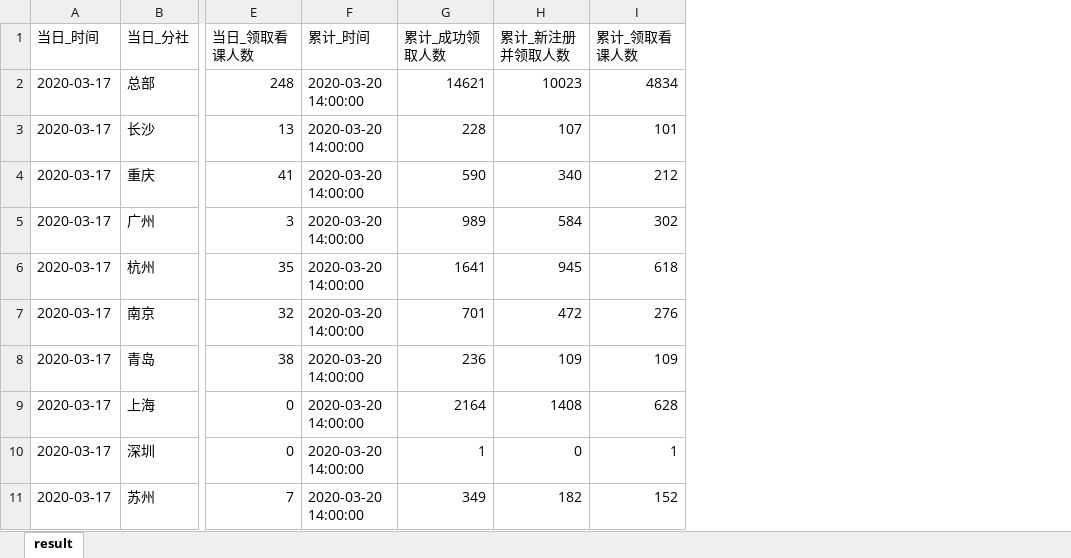
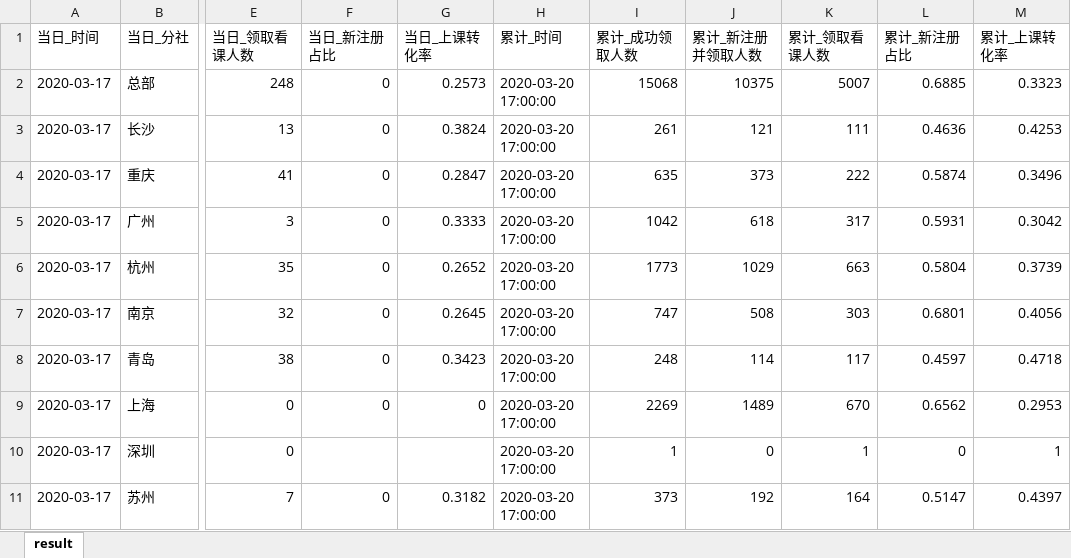
Before and after one commit to BestJoker/pandasDemo, an Excel workbook: data/学习数据.xlsx, sheet result, drawn as a sheet; only a part is shown, gaps mark what is left out; values as stored, in another font and other column widths than the file's, no borders; addresses are those after the commit; the diff covers the shown part only; the diff names each change by its address in the sheet, - before the commit and + after, or states it on an @@ line.

```diff
--- a/data/学习数据.xlsx (sheet result)
+++ b/data/学习数据.xlsx (sheet result)
+column F (当日_新注册占比), rows 2-11: 0 | 0 | 0 | 0 | 0 | 0 | 0 | 0 |  | 0
+column G (当日_上课转化率), rows 2-11: 0.2573 | 0.3824 | 0.2847 | 0.3333 | 0.2652 | 0.2645 | 0.3423 | 0 |  | 0.3182
+column L (累计_新注册占比), rows 2-11: 0.6885 | 0.4636 | 0.5874 | 0.5931 | 0.5804 | 0.6801 | 0.4597 | 0.6562 | 0 | 0.5147
+column M (累计_上课转化率), rows 2-11: 0.3323 | 0.4253 | 0.3496 | 0.3042 | 0.3739 | 0.4056 | 0.4718 | 0.2953 | 1 | 0.4397
-H2:H11 (累计_时间): 2020-03-20 14:00:00
+H2:H11 (累计_时间): 2020-03-20 17:00:00
-I2 (累计_成功领取人数): 14621
+I2 (累计_成功领取人数): 15068
-J2 (累计_新注册并领取人数): 10023
+J2 (累计_新注册并领取人数): 10375
-K2 (累计_领取看课人数): 4834
+K2 (累计_领取看课人数): 5007
-I3 (累计_成功领取人数): 228
+I3 (累计_成功领取人数): 261
-J3 (累计_新注册并领取人数): 107
+J3 (累计_新注册并领取人数): 121
-K3 (累计_领取看课人数): 101
+K3 (累计_领取看课人数): 111
-I4 (累计_成功领取人数): 590
+I4 (累计_成功领取人数): 635
-J4 (累计_新注册并领取人数): 340
+J4 (累计_新注册并领取人数): 373
-K4 (累计_领取看课人数): 212
+K4 (累计_领取看课人数): 222
-I5 (累计_成功领取人数): 989
+I5 (累计_成功领取人数): 1042
-J5 (累计_新注册并领取人数): 584
+J5 (累计_新注册并领取人数): 618
-K5 (累计_领取看课人数): 302
+K5 (累计_领取看课人数): 317
-I6 (累计_成功领取人数): 1641
+I6 (累计_成功领取人数): 1773
-J6 (累计_新注册并领取人数): 945
+J6 (累计_新注册并领取人数): 1029
-K6 (累计_领取看课人数): 618
+K6 (累计_领取看课人数): 663
-I7 (累计_成功领取人数): 701
+I7 (累计_成功领取人数): 747
-J7 (累计_新注册并领取人数): 472
+J7 (累计_新注册并领取人数): 508
-K7 (累计_领取看课人数): 276
+K7 (累计_领取看课人数): 303
-I8 (累计_成功领取人数): 236
+I8 (累计_成功领取人数): 248
-J8 (累计_新注册并领取人数): 109
+J8 (累计_新注册并领取人数): 114
-K8 (累计_领取看课人数): 109
+K8 (累计_领取看课人数): 117
-I9 (累计_成功领取人数): 2164
+I9 (累计_成功领取人数): 2269
-J9 (累计_新注册并领取人数): 1408
+J9 (累计_新注册并领取人数): 1489
-K9 (累计_领取看课人数): 628
+K9 (累计_领取看课人数): 670
-I11 (累计_成功领取人数): 349
+I11 (累计_成功领取人数): 373
-J11 (累计_新注册并领取人数): 182
+J11 (累计_新注册并领取人数): 192
-K11 (累计_领取看课人数): 152
+K11 (累计_领取看课人数): 164
```
Also changed, not shown: 170 edited cells elsewhere in this sheet, data/日报汇总数据.xlsx, data/漏斗数据.xlsx, 1 other file.
